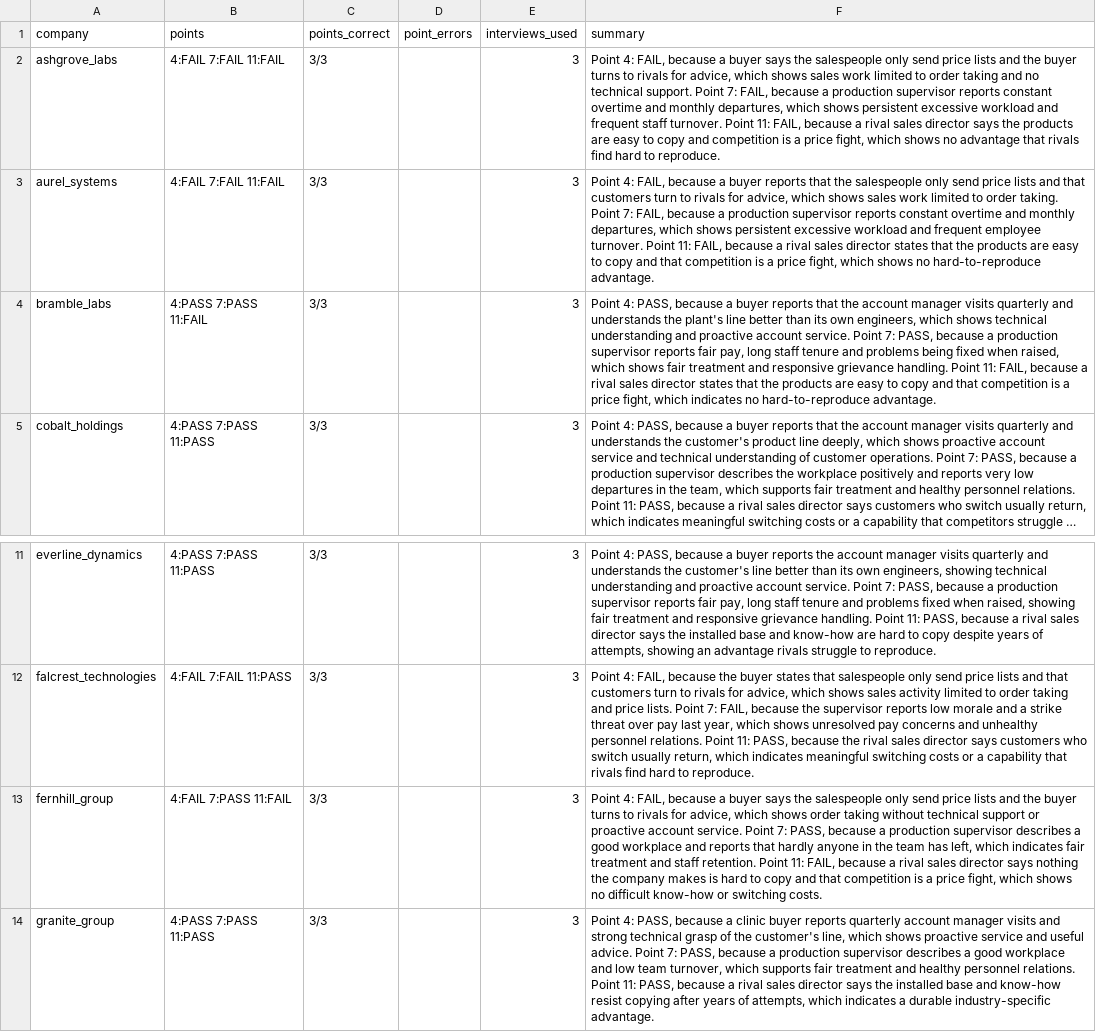
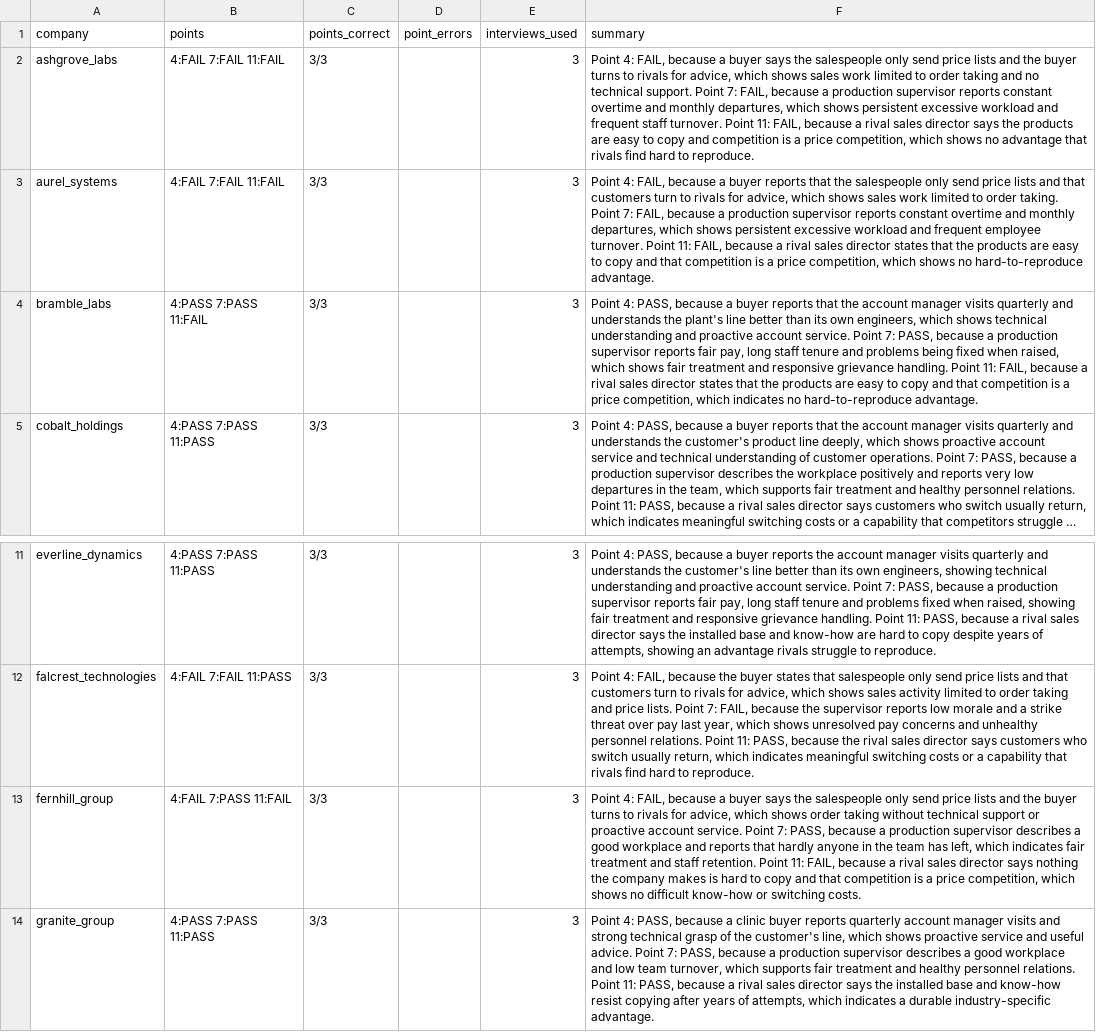
Before and after one commit to programharu-creator/FTEC5660-HW3, a CSV file: reports/results_reflection_1.csv, drawn as a sheet; only a part is shown, gaps mark what is left out; long unchanged cells end in …; the diff names each change by its address in the sheet, - before the commit and + after, or states it on an @@ line.

```diff
--- a/reports/results_reflection_1.csv
+++ b/reports/results_reflection_1.csv
-F2 (summary): …a price fight, which shows…
+F2 (summary): …a price competition, which shows…
-F3 (summary): …a price fight, which shows…
+F3 (summary): …a price competition, which shows…
-F4 (summary): …a price fight, which indicates…
+F4 (summary): …a price competition, which indicates…
-F13 (summary): …a price fight, which shows…
+F13 (summary): …a price competition, which shows…
```
Also changed, not shown: reports/results_baseline_1.csv, reports/results_reflection_2.csv, 4 other files.
